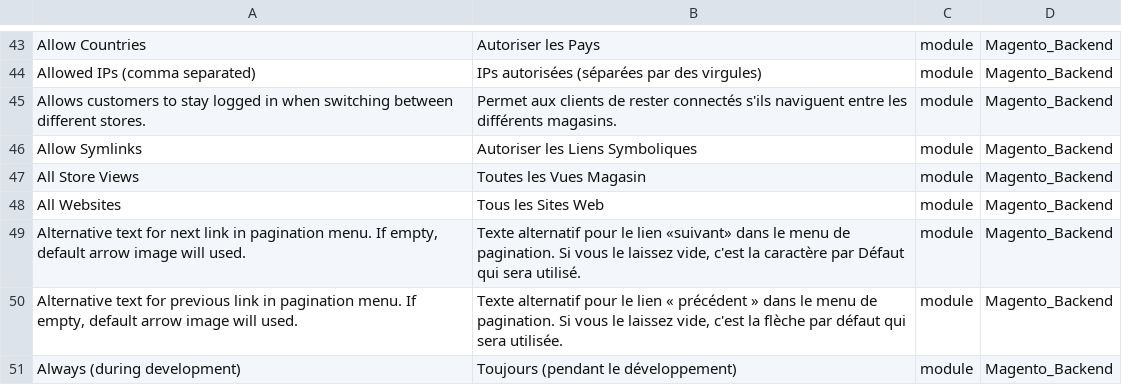
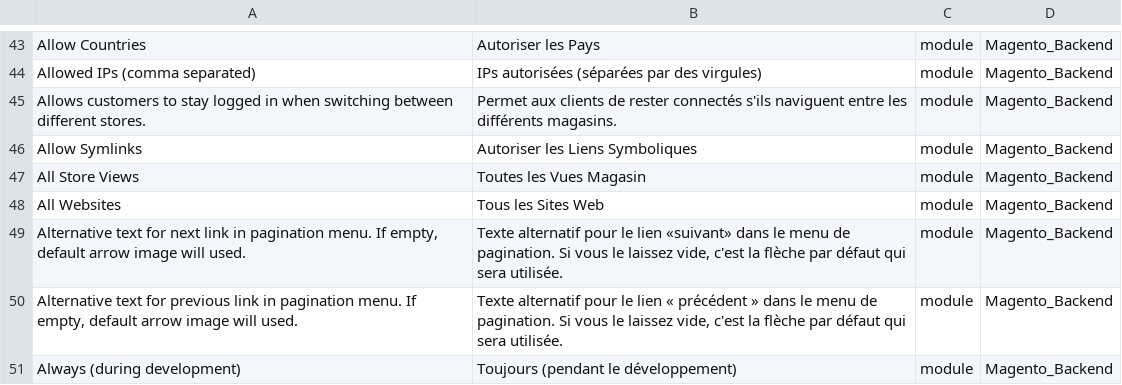
Before and after one commit to Imaginaerum/magento2-language-fr-fr, a CSV file: fr_fr.module.magento_backend.csv, drawn as a sheet; only a part is shown, gaps mark what is left out.

Commit message:
fix #38

```diff
--- a/fr_fr.module.magento_backend.csv
+++ b/fr_fr.module.magento_backend.csv
@@ -48,3 +48,3 @@
 "All Websites","Tous les Sites Web",module,Magento_Backend
-"Alternative text for next link in pagination menu. If empty, default arrow image will used.","Texte alternatif pour le lien «suivant» dans le menu de pagination. Si vous le laissez vide, c'est la caractère par Défaut qui sera utilisé.",module,Magento_Backend
+"Alternative text for next link in pagination menu. If empty, default arrow image will used.","Texte alternatif pour le lien «suivant» dans le menu de pagination. Si vous le laissez vide, c'est la flèche par défaut qui sera utilisée.",module,Magento_Backend
 "Alternative text for previous link in pagination menu. If empty, default arrow image will used.","Texte alternatif pour le lien « précédent » dans le menu de pagination. Si vous le laissez vide, c'est la flèche par défaut qui sera utilisée.",module,Magento_Backend
```
